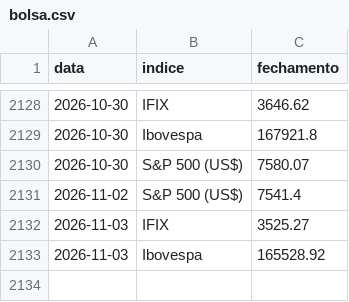
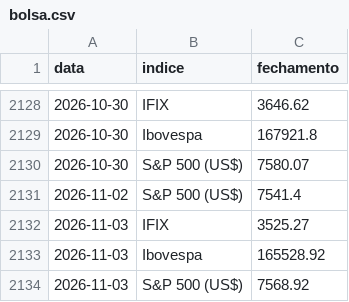
Before and after one commit to pietrosalvador5-boop/painel-previmpa, a CSV file: dados/bolsa.csv, drawn as a sheet; only a part is shown, gaps mark what is left out.

```diff
--- a/dados/bolsa.csv
+++ b/dados/bolsa.csv
@@ -2133 +2133,2 @@ data,indice,fechamento
 2026-11-03,Ibovespa,165528.92
+2026-11-03,S&P 500 (US$),7568.92
```
Also changed, not shown: dados/juros.csv, 1 other file.
